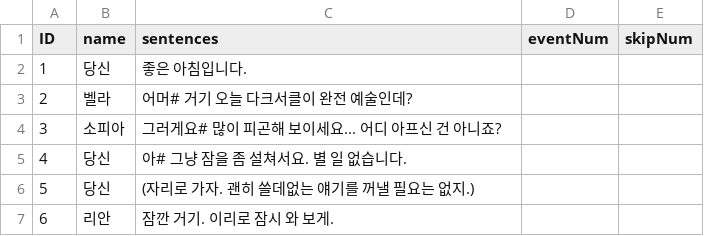
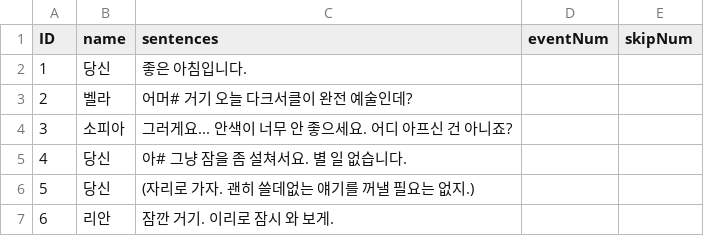
Before and after one commit to suacho0107/Pygmalion, a CSV file: Assets/Resources/Office-Day2-2_dialogue.csv, drawn as a sheet.

```diff
--- a/Assets/Resources/Office-Day2-2_dialogue.csv
+++ b/Assets/Resources/Office-Day2-2_dialogue.csv
@@ -3,3 +3,3 @@ ID,name,sentences,eventNum,skipNum
 2,벨라,어머# 거기 오늘 다크서클이 완전 예술인데?,,
-3,소피아,그러게요# 많이 피곤해 보이세요... 어디 아프신 건 아니죠?,,
+3,소피아,그러게요... 안색이 너무 안 좋으세요. 어디 아프신 건 아니죠?,,
 4,당신,아# 그냥 잠을 좀 설쳐서요. 별 일 없습니다.,,
```
Also changed, not shown: Assets/Resources/Office-Day2-1_dialogue.csv, Assets/Resources/Office-Day2-Storage_dialogue.csv.
